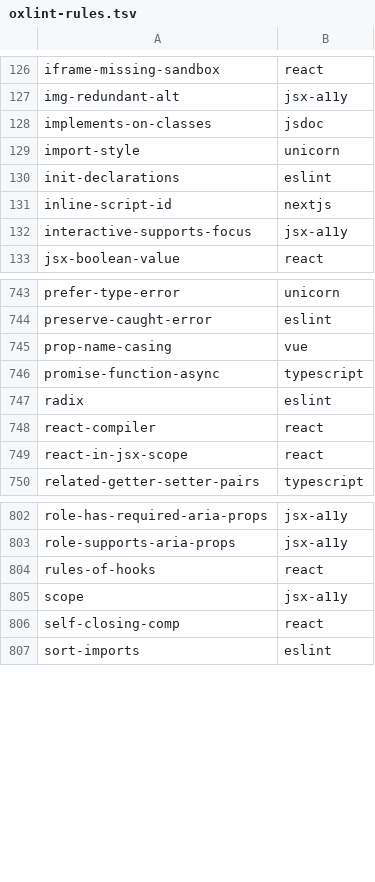
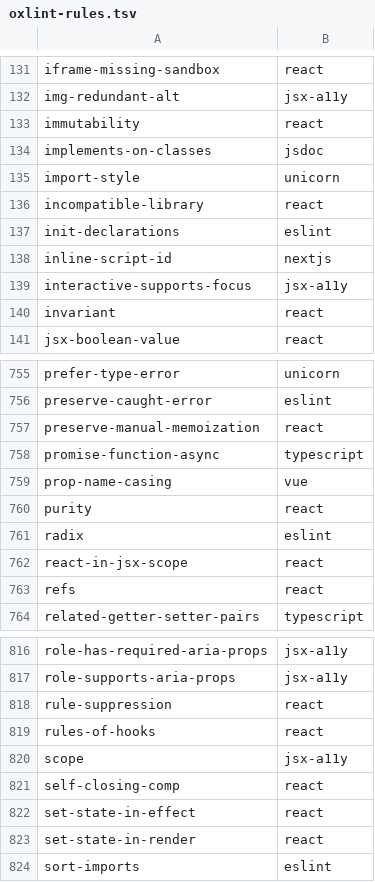
Before and after one commit to entro314-labs/biome-to-oxc, a TSV file: docs/oxlint-rules.tsv, drawn as a sheet; only a part is shown, gaps mark what is left out; the diff covers the shown part only.

Commit message:
chore(docs): generate the rule inventories from the installed tool schemas
The TSVs under docs/ were hand-maintained, so they drifted from what the tools ship
and carried hand-inserted sort anomalies. scripts/sync-rule-inventories.ts derives all
of them from the schemas of the installed oxlint, oxfmt, oxlint-tsgolint, and
@biomejs/biome packages, exposed as pnpm docs:sync and pnpm docs:check.

Records the source side of the migration for the first time: docs/biome-rules.tsv and
docs/biome-formatter-options.tsv. Regenerating picks up the 24 rules Oxlint added in
1.78-1.79, drops react/react-compiler which 1.79 split apart, and adds the oxfmt 0.64
experimentalOperatorPosition option.

```diff
--- a/docs/oxlint-rules.tsv
+++ b/docs/oxlint-rules.tsv
@@ -127,4 +132,6 @@ iframe-missing-sandbox	react
 img-redundant-alt	jsx-a11y
+immutability	react
 implements-on-classes	jsdoc
 import-style	unicorn
+incompatible-library	react
 init-declarations	eslint
@@ -132,2 +139,3 @@ inline-script-id	nextjs
 interactive-supports-focus	jsx-a11y
+invariant	react
 jsx-boolean-value	react
@@ -744,7 +756,9 @@ prefer-type-error	unicorn
 preserve-caught-error	eslint
+preserve-manual-memoization	react
+promise-function-async	typescript
 prop-name-casing	vue
-promise-function-async	typescript
+purity	react
 radix	eslint
-react-compiler	react
 react-in-jsx-scope	react
+refs	react
 related-getter-setter-pairs	typescript
@@ -803,2 +817,3 @@ role-has-required-aria-props	jsx-a11y
 role-supports-aria-props	jsx-a11y
+rule-suppression	react
 rules-of-hooks	react
@@ -806,2 +821,4 @@ scope	jsx-a11y
 self-closing-comp	react
+set-state-in-effect	react
+set-state-in-render	react
 sort-imports	eslint
```
Also changed, not shown: 15 added rows and 2 moved rows elsewhere in this file, docs/oxfmt-rules.tsv, docs/oxlint-vs-tsgolint.tsv, 5 other files.
